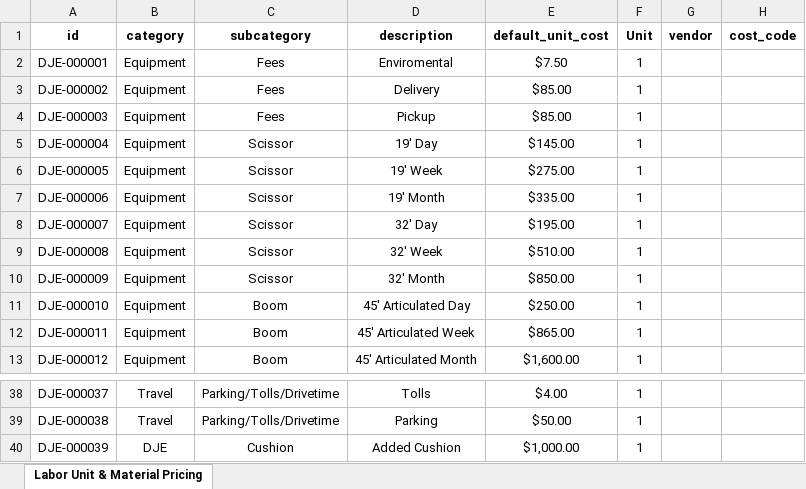
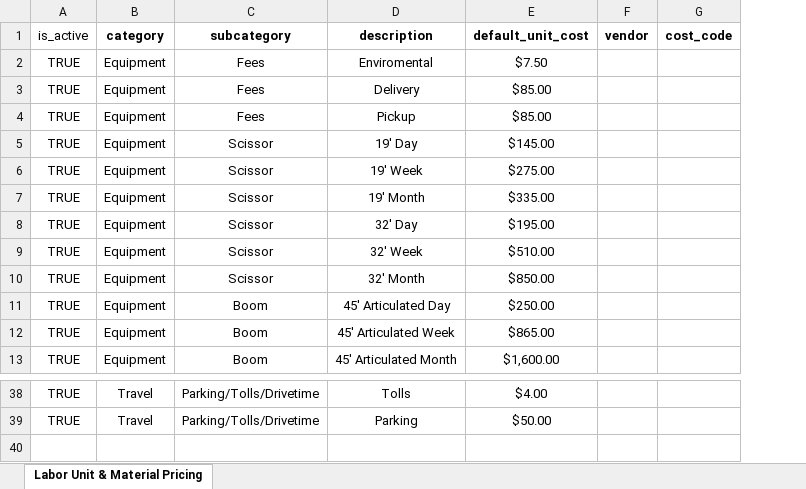
Before and after one commit to swh7930/electrical-estimator-saas, an Excel workbook: data/dje_items.xlsx, sheet Labor Unit & Material Pricing, drawn as a sheet; only a part is shown, gaps mark what is left out; values as stored, in another font and other column widths than the file's, no borders; table styles not drawn; removed rows and columns are numbered as before the commit, all else as after; the diff names each change by its address in the sheet, - before the commit and + after, or states it on an @@ line.

Commit message:
S3-03b HK — Importers: seed as GLOBAL (org_id NULL) + new Materials seed path
- import_materials.py: add org_id to INSERT (global), update seed default to data/Materials_DB_Seed.xlsx,
  prepend NULL org_id to tuples, keep is_active, count only global rows in logs.
- import_dje_items.py: add org_id to INSERT (global), prepend NULL org_id to tuples,
  keep is_active, count only global rows in logs.

Note: conflict targets unchanged (still partial on is_active) to avoid migration churn today.

```diff
--- a/data/dje_items.xlsx (sheet Labor Unit & Material Pricing)
+++ b/data/dje_items.xlsx (sheet Labor Unit & Material Pricing)
-column A (id), rows 2-13: DJE-000001 | DJE-000002 | DJE-000003 | DJE-000004 | DJE-000005 | DJE-000006 | DJE-000007 | DJE-000008 | DJE-000009 | DJE-000010 | DJE-000011 | DJE-000012; rows 38-39: DJE-000037 | DJE-000038
+column A (is_active), rows 2-13: all TRUE; rows 38-39: TRUE | TRUE
-column F (Unit), rows 2-13: all 1; rows 38-39: 1 | 1
-row 40: DJE-000039 | DJE | Cushion | Added Cushion | $1,000.00 | 1
```
Also changed, not shown: 4 other files.
